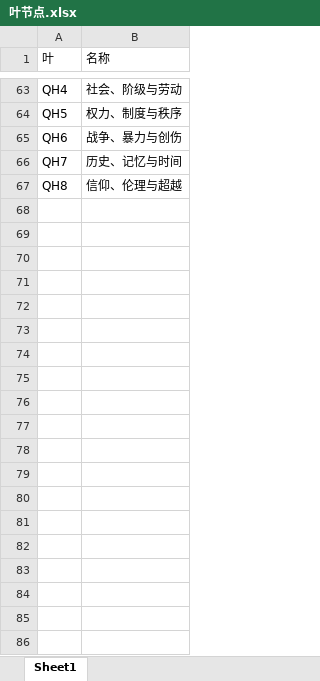
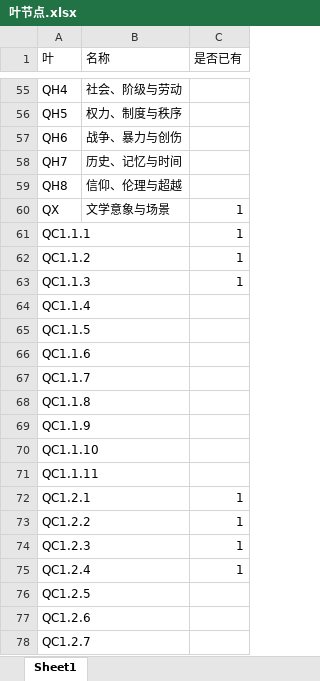
Before and after one commit to cxjchelsea/worldForMe, an Excel workbook: 叶节点.xlsx, sheet Sheet1, drawn as a sheet; only a part is shown, gaps mark what is left out; values as stored, in another font and other column widths than the file's, no cell formats; the diff covers the shown part only; the diff names each change by its address in the sheet, - before the commit and + after, or states it on an @@ line.

```diff
--- a/叶节点.xlsx (sheet Sheet1)
+++ b/叶节点.xlsx (sheet Sheet1)
+column C (是否已有), empty
+row 60: QX | 文学意象与场景 | 1
+row 61: QC1.1.1 |  | 1
+row 62: QC1.1.2 |  | 1
+row 63: QC1.1.3 |  | 1
+row 64: QC1.1.4
+row 65: QC1.1.5
+row 66: QC1.1.6
+row 67: QC1.1.7
+row 68: QC1.1.8
+row 69: QC1.1.9
+row 70: QC1.1.10
+row 71: QC1.1.11
+row 72: QC1.2.1 |  | 1
+row 73: QC1.2.2 |  | 1
+row 74: QC1.2.3 |  | 1
+row 75: QC1.2.4 |  | 1
+row 76: QC1.2.5
+row 77: QC1.2.6
+row 78: QC1.2.7
```
Also changed, not shown: 34 added rows and 8 removed rows elsewhere in this sheet, cell formats, 6 other files.
